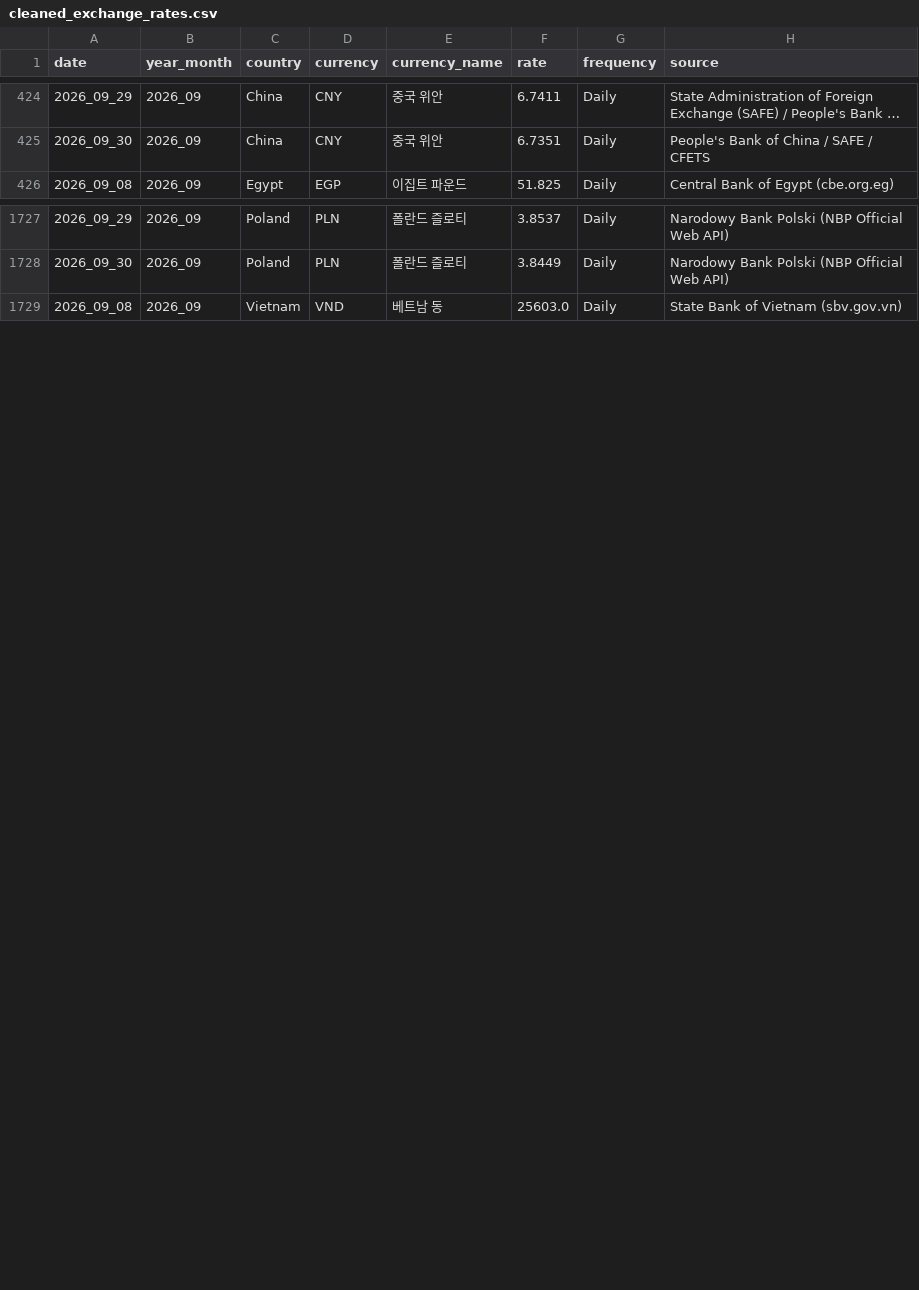
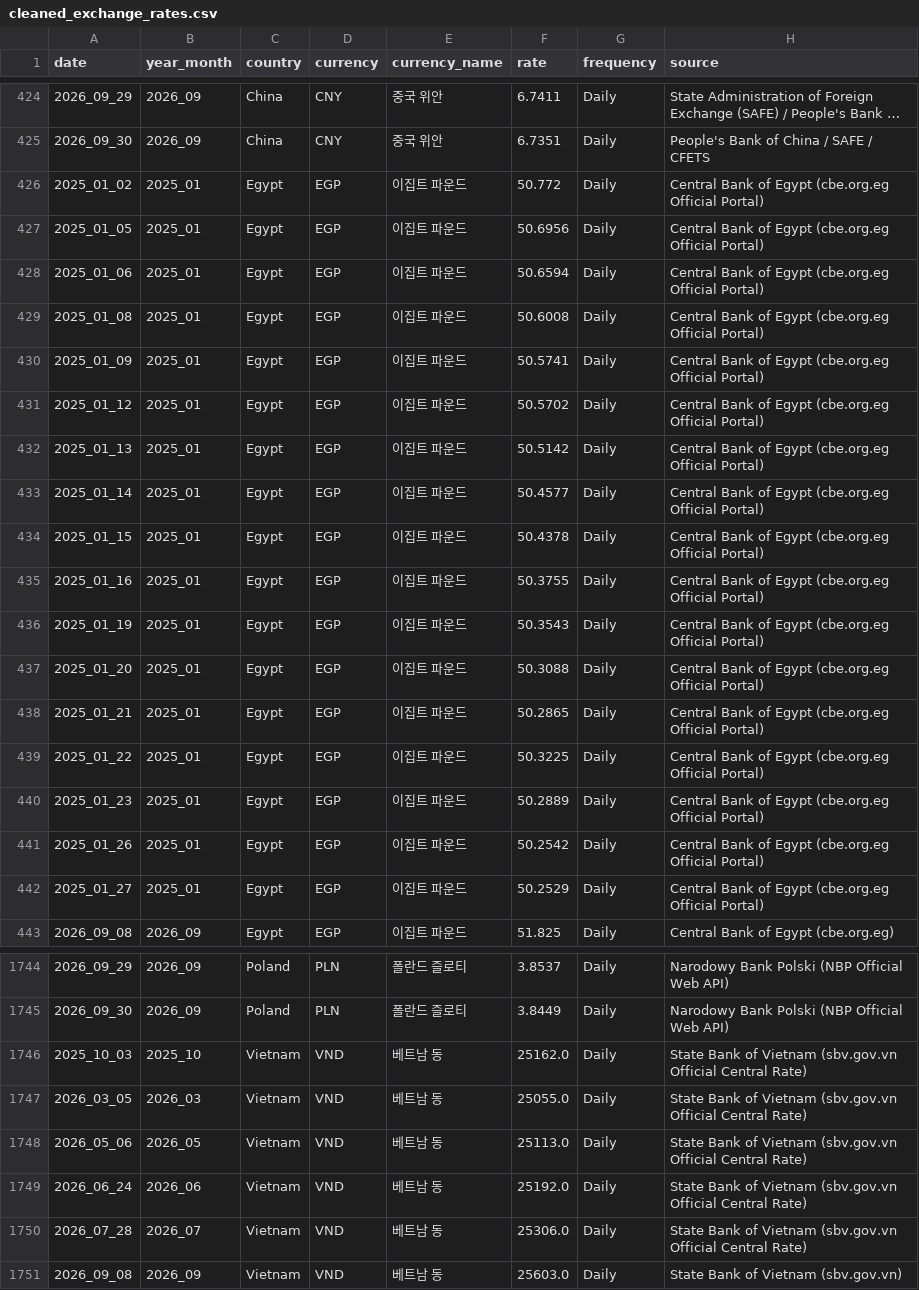
Before and after one commit to munani82/central_bank_exchange_rates, a CSV file: secondary_data/cleaned_exchange_rates.csv, drawn as a sheet; only a part is shown, gaps mark what is left out; long unchanged cells end in …; the diff covers the shown part only; the diff names each change by its address in the sheet, - before the commit and + after, or states it on an @@ line.

Commit message:
feat: Enrich verified official central bank rates from CBE portal and SBV gazettes

```diff
--- a/secondary_data/cleaned_exchange_rates.csv
+++ b/secondary_data/cleaned_exchange_rates.csv
+row 426: 2025_01_02 | 2025_01 | Egypt | EGP | 이집트 파운드 | 50.772 | Daily | Central Bank of Egypt (cbe.org.eg Official Portal)
+row 427: 2025_01_05 | 2025_01 | Egypt | EGP | 이집트 파운드 | 50.6956 | Daily | Central Bank of Egypt (cbe.org.eg Official Portal)
+row 428: 2025_01_06 | 2025_01 | Egypt | EGP | 이집트 파운드 | 50.6594 | Daily | Central Bank of Egypt (cbe.org.eg Official Portal)
+row 429: 2025_01_08 | 2025_01 | Egypt | EGP | 이집트 파운드 | 50.6008 | Daily | Central Bank of Egypt (cbe.org.eg Official Portal)
+row 430: 2025_01_09 | 2025_01 | Egypt | EGP | 이집트 파운드 | 50.5741 | Daily | Central Bank of Egypt (cbe.org.eg Official Portal)
+row 431: 2025_01_12 | 2025_01 | Egypt | EGP | 이집트 파운드 | 50.5702 | Daily | Central Bank of Egypt (cbe.org.eg Official Portal)
+row 432: 2025_01_13 | 2025_01 | Egypt | EGP | 이집트 파운드 | 50.5142 | Daily | Central Bank of Egypt (cbe.org.eg Official Portal)
+row 433: 2025_01_14 | 2025_01 | Egypt | EGP | 이집트 파운드 | 50.4577 | Daily | Central Bank of Egypt (cbe.org.eg Official Portal)
+row 434: 2025_01_15 | 2025_01 | Egypt | EGP | 이집트 파운드 | 50.4378 | Daily | Central Bank of Egypt (cbe.org.eg Official Portal)
+row 435: 2025_01_16 | 2025_01 | Egypt | EGP | 이집트 파운드 | 50.3755 | Daily | Central Bank of Egypt (cbe.org.eg Official Portal)
+row 436: 2025_01_19 | 2025_01 | Egypt | EGP | 이집트 파운드 | 50.3543 | Daily | Central Bank of Egypt (cbe.org.eg Official Portal)
+row 437: 2025_01_20 | 2025_01 | Egypt | EGP | 이집트 파운드 | 50.3088 | Daily | Central Bank of Egypt (cbe.org.eg Official Portal)
+row 438: 2025_01_21 | 2025_01 | Egypt | EGP | 이집트 파운드 | 50.2865 | Daily | Central Bank of Egypt (cbe.org.eg Official Portal)
+row 439: 2025_01_22 | 2025_01 | Egypt | EGP | 이집트 파운드 | 50.3225 | Daily | Central Bank of Egypt (cbe.org.eg Official Portal)
+row 440: 2025_01_23 | 2025_01 | Egypt | EGP | 이집트 파운드 | 50.2889 | Daily | Central Bank of Egypt (cbe.org.eg Official Portal)
+row 441: 2025_01_26 | 2025_01 | Egypt | EGP | 이집트 파운드 | 50.2542 | Daily | Central Bank of Egypt (cbe.org.eg Official Portal)
+row 442: 2025_01_27 | 2025_01 | Egypt | EGP | 이집트 파운드 | 50.2529 | Daily | Central Bank of Egypt (cbe.org.eg Official Portal)
+row 1746: 2025_10_03 | 2025_10 | Vietnam | VND | 베트남 동 | 25162.0 | Daily | State Bank of Vietnam (sbv.gov.vn Official Central Rate)
+row 1747: 2026_03_05 | 2026_03 | Vietnam | VND | 베트남 동 | 25055.0 | Daily | State Bank of Vietnam (sbv.gov.vn Official Central Rate)
+row 1748: 2026_05_06 | 2026_05 | Vietnam | VND | 베트남 동 | 25113.0 | Daily | State Bank of Vietnam (sbv.gov.vn Official Central Rate)
+row 1749: 2026_06_24 | 2026_06 | Vietnam | VND | 베트남 동 | 25192.0 | Daily | State Bank of Vietnam (sbv.gov.vn Official Central Rate)
+row 1750: 2026_07_28 | 2026_07 | Vietnam | VND | 베트남 동 | 25306.0 | Daily | State Bank of Vietnam (sbv.gov.vn Official Central Rate)
```
Also changed, not shown: 2 added rows and 2 edited cells elsewhere in this file, 21 other files.
